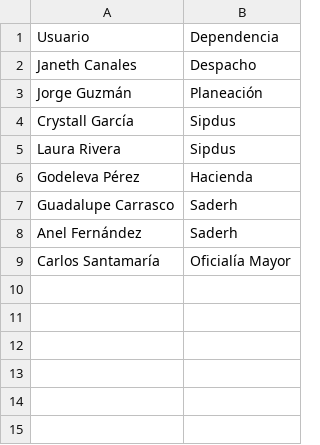
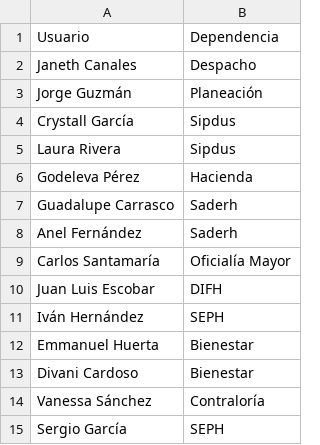
Before and after one commit to thelonious9/Enlaces, a CSV file: Usuario.csv, drawn as a sheet; the diff names each change by its address in the sheet, - before the commit and + after, or states it on an @@ line.

Commit message:
Agrego usuarios

```diff
--- a/Usuario.csv
+++ b/Usuario.csv
+row 10: Juan Luis Escobar | DIFH
+row 11: Iván Hernández | SEPH
+row 12: Emmanuel Huerta | Bienestar
+row 13: Divani Cardoso | Bienestar
+row 14: Vanessa Sánchez | Contraloría
+row 15: Sergio García | SEPH
```
